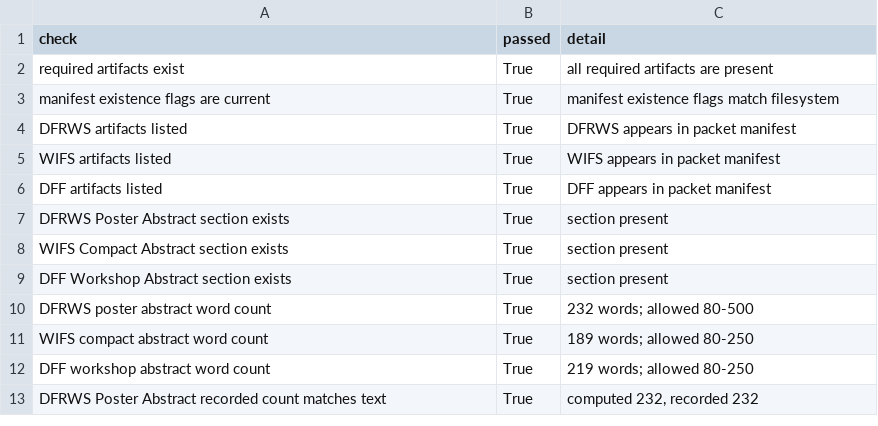
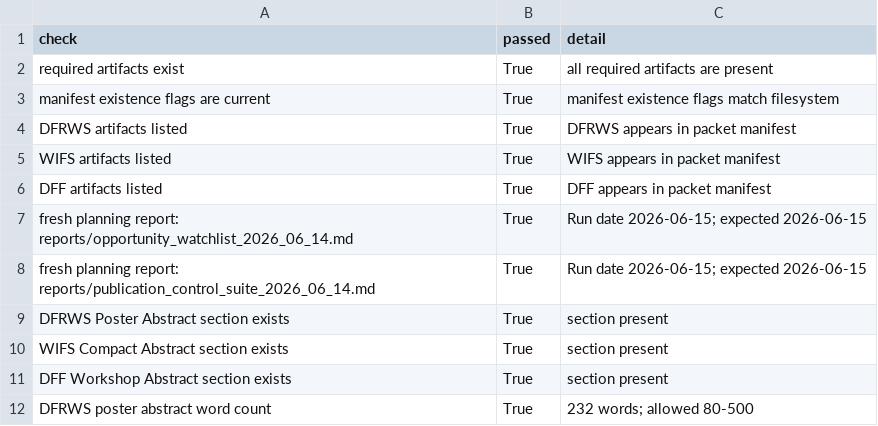
Before and after one commit to DrStrangel0ve/ai-image-forensics-comparison, a CSV file: reports/assets/submission_package_lint.csv, drawn as a sheet; only a part is shown; the shorter side is filled out with more unchanged rows.

Commit message:
Audit freshness in submission package lint

```diff
--- a/reports/assets/submission_package_lint.csv
+++ b/reports/assets/submission_package_lint.csv
@@ -6,2 +6,4 @@ WIFS artifacts listed,True,WIFS appears in packet manifest
 DFF artifacts listed,True,DFF appears in packet manifest
+fresh planning report: reports/opportunity_watchlist_2026_06_14.md,True,Run date 2026-06-15; expected 2026-06-15
+fresh planning report: reports/publication_control_suite_2026_06_14.md,True,Run date 2026-06-15; expected 2026-06-15
 DFRWS Poster Abstract section exists,True,section present
```
Also changed, not shown: reports/assets/submission_packet_manifest.csv, reports/assets/submission_scorecard.csv, 4 other files.
